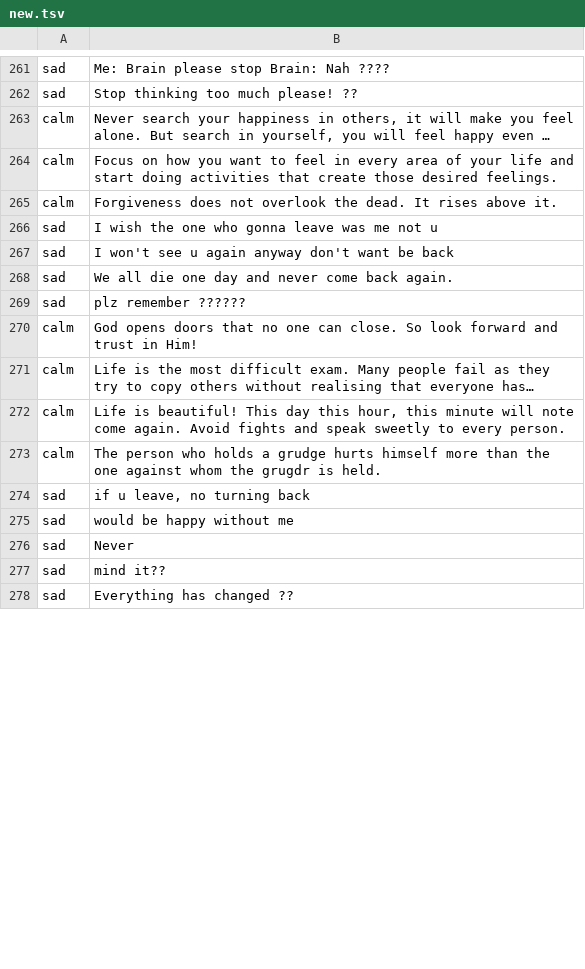
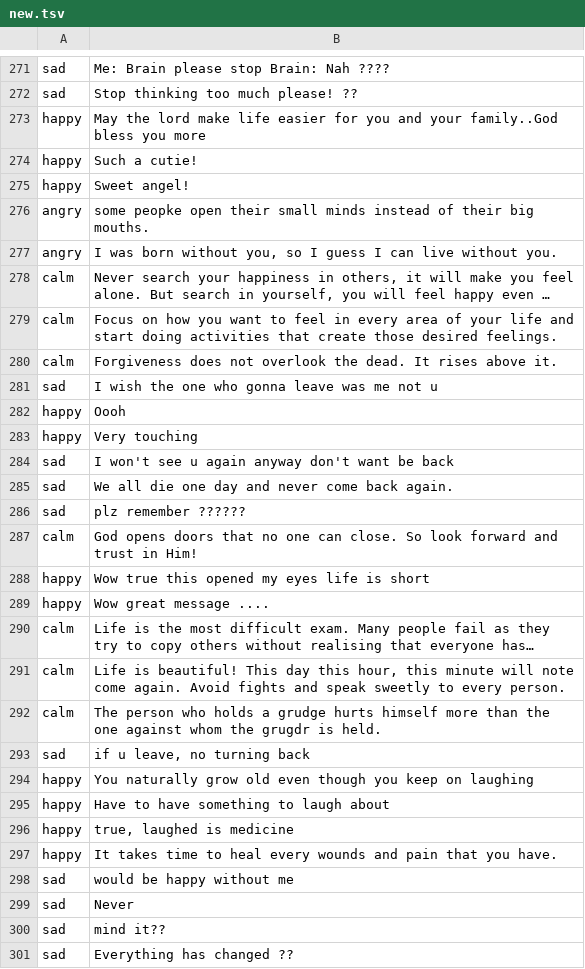
Before and after one commit to SupuniNimeshika/FYP_Mood_Recognition, a TSV file: new.tsv, drawn as a sheet; only a part is shown, gaps mark what is left out; long unchanged cells end in …; the diff covers the shown part only; the diff names each change by its address in the sheet, - before the commit and + after, or states it on an @@ line.

```diff
--- a/new.tsv
+++ b/new.tsv
+row 273: happy | May the lord make life easier for you and your family..God bless you more
+row 274: happy | Such a cutie!
+row 275: happy | Sweet angel!
+row 276: angry | some peopke open their small minds instead of their big mouths.
+row 277: angry | I was born without you, so I guess I can live without you.
+row 282: happy | Oooh
+row 283: happy | Very touching
+row 288: happy | Wow true this opened my eyes life is short
+row 289: happy | Wow great message ....
+row 294: happy | You naturally grow old even though you keep on laughing
+row 295: happy | Have to have something to laugh about
+row 296: happy | true, laughed is medicine
+row 297: happy | It takes time to heal every wounds and pain that you have.
```
Also changed, not shown: 40 added rows and 11 removed rows elsewhere in this file, mood.tsv, 7 other files.
